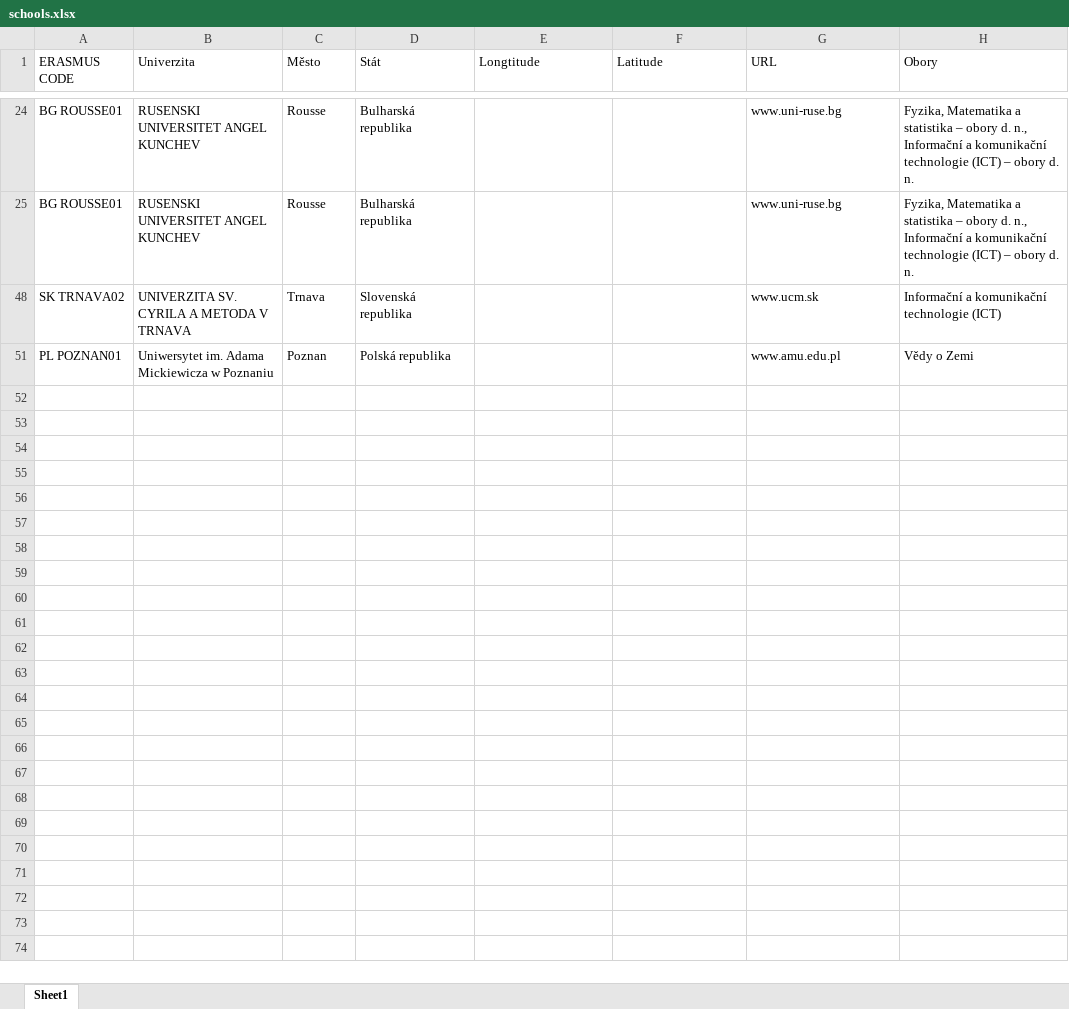
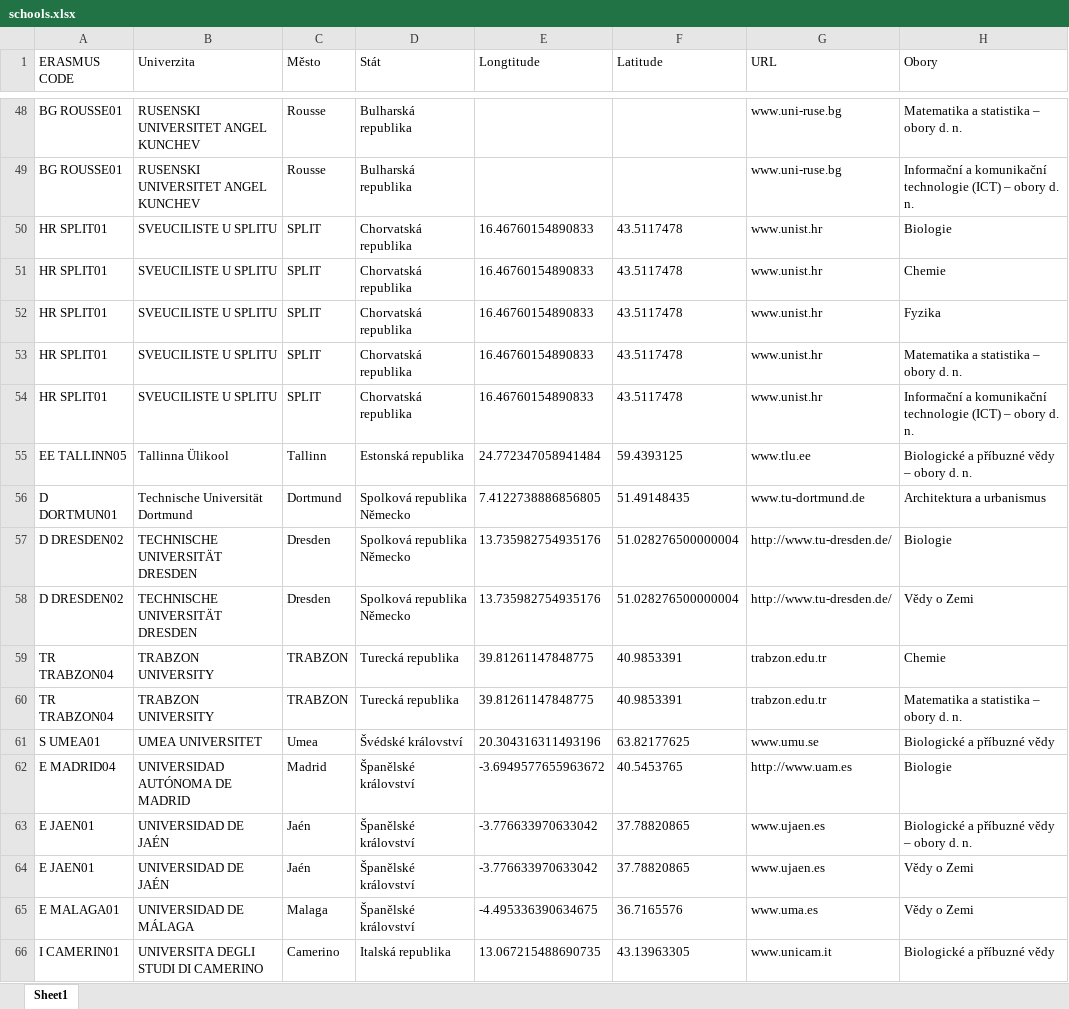
Before and after one commit to majdakleckerova/Erasmus-Visual-Streamlit, an Excel workbook: schools.xlsx, sheet Sheet1, drawn as a sheet; only a part is shown, gaps mark what is left out; the shorter side is filled out with more unchanged rows; values as stored, in another font and other column widths than the file's, no borders; table styles not drawn; addresses are those after the commit; the diff covers the shown part only; the diff names each change by its address in the sheet, - before the commit and + after, or states it on an @@ line.

Commit message:
Verbose obory

```diff
--- a/schools.xlsx (sheet Sheet1)
+++ b/schools.xlsx (sheet Sheet1)
-H48 (Obory): Fyzika, Matematika a statistika – obory d. n., Informační a komunikační technologie (ICT) – obory…
+H48 (Obory): Matematika a statistika – obory…
-H49 (Obory): Fyzika, Matematika a statistika – obory d. n., Informační a…
+H49 (Obory): Informační a…
+row 50: HR SPLIT01 | SVEUCILISTE U SPLITU | SPLIT | Chorvatská republika | 16.46760154890833 | 43.5117478 | www.unist.hr | Biologie
+row 51: HR SPLIT01 | SVEUCILISTE U SPLITU | SPLIT | Chorvatská republika | 16.46760154890833 | 43.5117478 | www.unist.hr | Chemie
+row 52: HR SPLIT01 | SVEUCILISTE U SPLITU | SPLIT | Chorvatská republika | 16.46760154890833 | 43.5117478 | www.unist.hr | Fyzika
+row 53: HR SPLIT01 | SVEUCILISTE U SPLITU | SPLIT | Chorvatská republika | 16.46760154890833 | 43.5117478 | www.unist.hr | Matematika a statistika – obory d. n.
+row 54: HR SPLIT01 | SVEUCILISTE U SPLITU | SPLIT | Chorvatská republika | 16.46760154890833 | 43.5117478 | www.unist.hr | Informační a komunikační technologie (ICT) – obory d. n.
@@ row 55 unhidden: EE TALLINN05 | Tallinna Ülikool | Tallinn | Estonská republika | 24.772347058941484 | 59.4393125 | www.tlu.ee | Biologické a příbuzné vědy – obory d. n. @@
@@ row 56 unhidden: D DORTMUN01 | Technische Universität Dortmund | Dortmund | Spolková republika Německo | 7.4122738886856805 | 51.49148435 | www.tu-dortmund.de | Architektura a urbanismus @@
+row 57: D DRESDEN02 | TECHNISCHE UNIVERSITÄT DRESDEN | Dresden | Spolková republika Německo | 13.735982754935176 | 51.028276500000004 | http://www.tu-dresden.de/ | Biologie
+row 58: D DRESDEN02 | TECHNISCHE UNIVERSITÄT DRESDEN | Dresden | Spolková republika Německo | 13.735982754935176 | 51.028276500000004 | http://www.tu-dresden.de/ | Vědy o Zemi
+row 59: TR TRABZON04 | TRABZON UNIVERSITY | TRABZON | Turecká republika | 39.81261147848775 | 40.9853391 | trabzon.edu.tr | Chemie
+row 60: TR TRABZON04 | TRABZON UNIVERSITY | TRABZON | Turecká republika | 39.81261147848775 | 40.9853391 | trabzon.edu.tr | Matematika a statistika – obory d. n.
@@ row 61 unhidden: S UMEA01 | UMEA UNIVERSITET | Umea | Švédské království | 20.304316311493196 | 63.82177625 | www.umu.se | Biologické a příbuzné vědy @@
@@ row 62 unhidden: E MADRID04 | UNIVERSIDAD AUTÓNOMA DE MADRID | Madrid | Španělské království | -3.6949577655963672 | 40.5453765 | http://www.uam.es | Biologie @@
+row 63: E JAEN01 | UNIVERSIDAD DE JAÉN | Jaén | Španělské království | -3.776633970633042 | 37.78820865 | www.ujaen.es | Biologické a příbuzné vědy – obory d. n.
+row 64: E JAEN01 | UNIVERSIDAD DE JAÉN | Jaén | Španělské království | -3.776633970633042 | 37.78820865 | www.ujaen.es | Vědy o Zemi
@@ row 65 unhidden: E MALAGA01 | UNIVERSIDAD DE MÁLAGA | Malaga | Španělské království | -4.495336390634675 | 36.7165576 | www.uma.es | Vědy o Zemi @@
@@ row 66 unhidden: I CAMERIN01 | UNIVERSITA DEGLI STUDI DI CAMERINO | Camerino | Italská republika | 13.067215488690735 | 43.13963305 | www.unicam.it | Biologické a příbuzné vědy @@
```
Also changed, not shown: 55 added rows, 16 hidden or unhidden rows and 2 edited cells elsewhere in this sheet, hidden cells, 2 other files.
